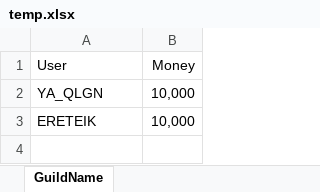
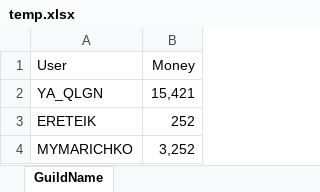
Before and after one commit to crackedglass/T-Investment-Telegram-bot, an Excel workbook: resources/temp/temp.xlsx, sheet GuildName, drawn as a sheet; values as stored, in another font and other column widths than the file's, no borders; the diff names each change by its address in the sheet, - before the commit and + after, or states it on an @@ line.

```diff
--- a/resources/temp/temp.xlsx (sheet GuildName)
+++ b/resources/temp/temp.xlsx (sheet GuildName)
-B2 (Money): 10,000
+B2 (Money): 15,421
-B3 (Money): 10,000
+B3 (Money): 252
+row 4: MYMARICHKO | 3,252
```
Also changed, not shown: 7 other files.
